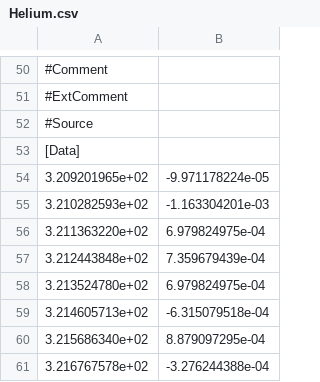
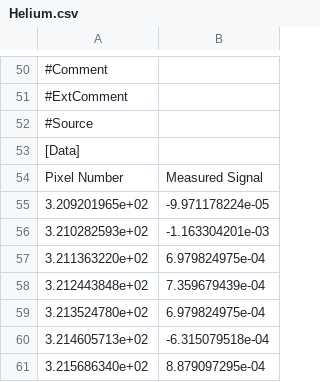
Before and after one commit to parkergeorge30/ASTRO150, a CSV file: Lab2_data/Helium.csv, drawn as a sheet; only a part is shown, gaps mark what is left out; the shorter side is filled out with more unchanged rows; the diff names each change by its address in the sheet, - before the commit and + after, or states it on an @@ line.

```diff
--- a/Lab2_data/Helium.csv
+++ b/Lab2_data/Helium.csv
+row 54: Pixel Number | Measured Signal
```
Also changed, not shown: Lab2_data/Hydrogen.csv, Lab2_data/Mercury.csv, 3 other files.
